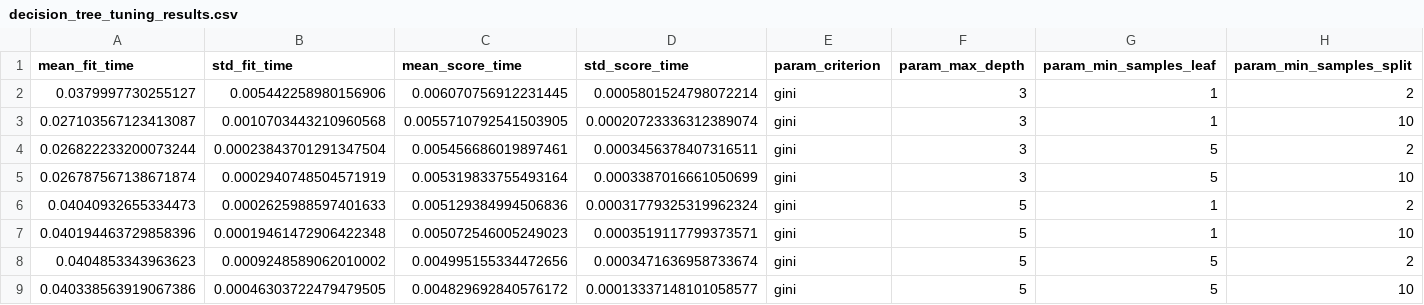
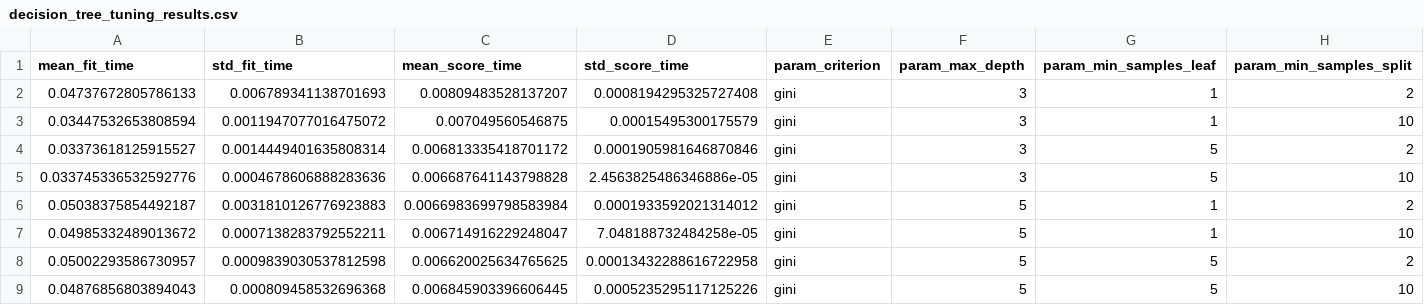
Before and after one commit to ramuatta/predictive-maintenance, a CSV file: outputs/decision_tree_tuning_results.csv, drawn as a sheet; only a part is shown; the diff covers the shown part only; the diff names each change by its address in the sheet, - before the commit and + after, or states it on an @@ line.

```diff
--- a/outputs/decision_tree_tuning_results.csv
+++ b/outputs/decision_tree_tuning_results.csv
-A2 (mean_fit_time): 0.0379997730255127
+A2 (mean_fit_time): 0.04737672805786133
-B2 (std_fit_time): 0.005442258980156906
+B2 (std_fit_time): 0.006789341138701693
-C2 (mean_score_time): 0.006070756912231445
+C2 (mean_score_time): 0.00809483528137207
-D2 (std_score_time): 0.0005801524798072214
+D2 (std_score_time): 0.0008194295325727408
-A3 (mean_fit_time): 0.027103567123413087
+A3 (mean_fit_time): 0.03447532653808594
-B3 (std_fit_time): 0.0010703443210960568
+B3 (std_fit_time): 0.0011947077016475072
-C3 (mean_score_time): 0.0055710792541503905
+C3 (mean_score_time): 0.007049560546875
-D3 (std_score_time): 0.00020723336312389074
+D3 (std_score_time): 0.00015495300175579
-A4 (mean_fit_time): 0.026822233200073244
+A4 (mean_fit_time): 0.03373618125915527
-B4 (std_fit_time): 0.00023843701291347504
+B4 (std_fit_time): 0.0014449401635808314
-C4 (mean_score_time): 0.005456686019897461
+C4 (mean_score_time): 0.006813335418701172
-D4 (std_score_time): 0.0003456378407316511
+D4 (std_score_time): 0.0001905981646870846
-A5 (mean_fit_time): 0.026787567138671874
+A5 (mean_fit_time): 0.033745336532592776
-B5 (std_fit_time): 0.0002940748504571919
+B5 (std_fit_time): 0.0004678606888283636
-C5 (mean_score_time): 0.005319833755493164
+C5 (mean_score_time): 0.006687641143798828
-D5 (std_score_time): 0.0003387016661050699
+D5 (std_score_time): 2.4563825486346886e-05
-A6 (mean_fit_time): 0.04040932655334473
+A6 (mean_fit_time): 0.05038375854492187
-B6 (std_fit_time): 0.0002625988597401633
+B6 (std_fit_time): 0.0031810126776923883
-C6 (mean_score_time): 0.005129384994506836
+C6 (mean_score_time): 0.0066983699798583984
-D6 (std_score_time): 0.00031779325319962324
+D6 (std_score_time): 0.0001933592021314012
-A7 (mean_fit_time): 0.040194463729858396
+A7 (mean_fit_time): 0.04985332489013672
-B7 (std_fit_time): 0.00019461472906422348
+B7 (std_fit_time): 0.0007138283792552211
-C7 (mean_score_time): 0.005072546005249023
+C7 (mean_score_time): 0.006714916229248047
-D7 (std_score_time): 0.0003519117799373571
+D7 (std_score_time): 7.048188732484258e-05
-A8 (mean_fit_time): 0.0404853343963623
+A8 (mean_fit_time): 0.05002293586730957
-B8 (std_fit_time): 0.0009248589062010002
+B8 (std_fit_time): 0.0009839030537812598
-C8 (mean_score_time): 0.004995155334472656
+C8 (mean_score_time): 0.006620025634765625
-D8 (std_score_time): 0.0003471636958733674
+D8 (std_score_time): 0.00013432288616722958
-A9 (mean_fit_time): 0.040338563919067386
+A9 (mean_fit_time): 0.04876856803894043
-B9 (std_fit_time): 0.00046303722479479505
+B9 (std_fit_time): 0.000809458532696368
-C9 (mean_score_time): 0.004829692840576172
+C9 (mean_score_time): 0.006845903396606445
-D9 (std_score_time): 0.00013337148101058577
+D9 (std_score_time): 0.0005235295117125226
```
Also changed, not shown: 96 edited cells elsewhere in this file, outputs/adaboost_tuning_results.csv, outputs/gradient_boosting_tuning_results.csv, 3 other files.
